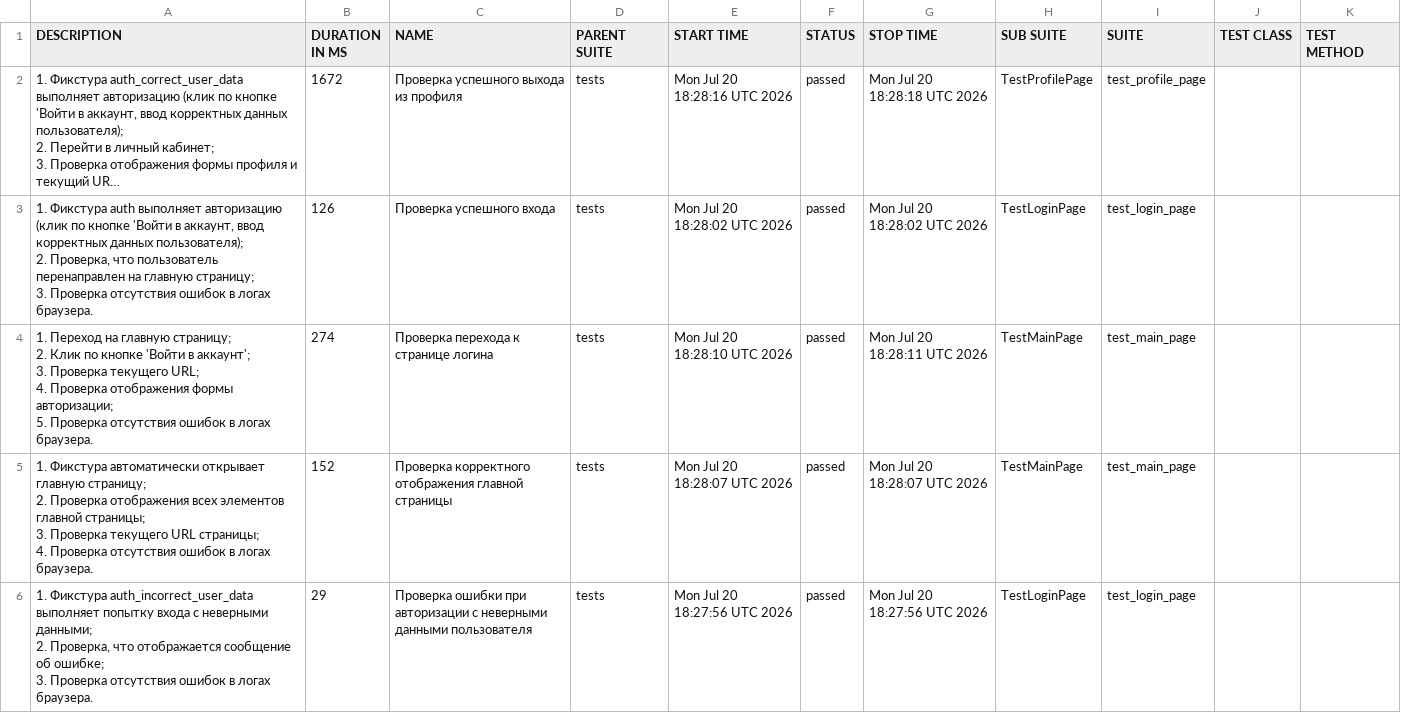
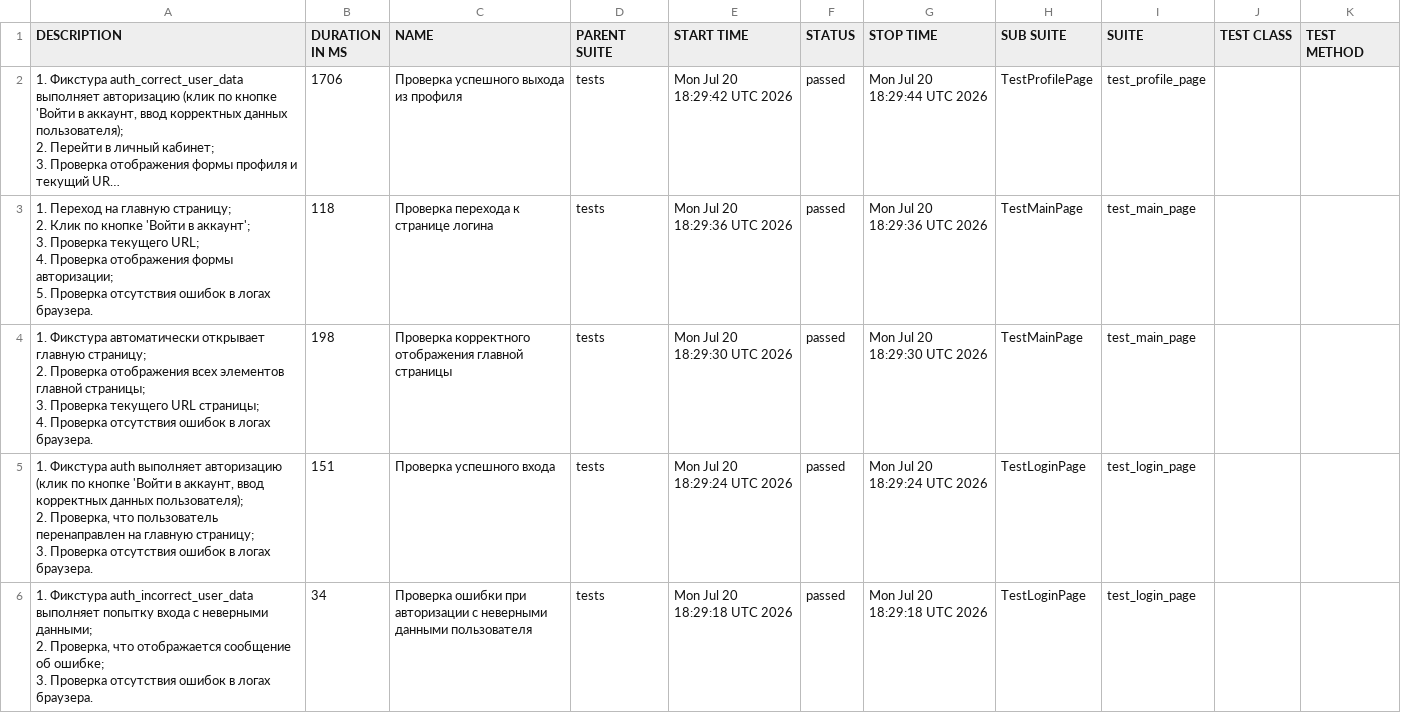
Before and after one commit to ParamonovMO/stellarburgers-tests, a CSV file: data/suites.csv, drawn as a sheet; long unchanged cells end in …; removed rows and columns are numbered as before the commit, all else as after; ↵ is a line break in a cell; the diff names each change by its address in the sheet, - before the commit and + after, or states it on an @@ line.

```diff
--- a/data/suites.csv
+++ b/data/suites.csv
-B2 (DURATION IN MS): 1672
+B2 (DURATION IN MS): 1706
-E2 (START TIME): Mon Jul 20 18:28:16 UTC 2026
+E2 (START TIME): Mon Jul 20 18:29:42 UTC 2026
-G2 (STOP TIME): Mon Jul 20 18:28:18 UTC 2026
+G2 (STOP TIME): Mon Jul 20 18:29:44 UTC 2026
-row 3: 1. Фикстура auth выполняет авторизацию (клик по кнопке 'Войти в аккаунт, ввод корректных данных пользователя); ↵ 2. Проверка, что пользователь перенаправлен на главную страницу; ↵ 3. Проверка отсутствия ошибок в логах браузера. | 126 | Проверка успешного входа | tests | Mon Jul 20 18:28:02 UTC 2026 | passed | Mon Jul 20 18:28:02 UTC 2026 | TestLoginPage | test_login_page
-B3 (DURATION IN MS): 274
+B3 (DURATION IN MS): 118
-E3 (START TIME): Mon Jul 20 18:28:10 UTC 2026
+E3 (START TIME): Mon Jul 20 18:29:36 UTC 2026
-G3 (STOP TIME): Mon Jul 20 18:28:11 UTC 2026
+G3 (STOP TIME): Mon Jul 20 18:29:36 UTC 2026
-B4 (DURATION IN MS): 152
+B4 (DURATION IN MS): 198
-E4 (START TIME): Mon Jul 20 18:28:07 UTC 2026
+E4 (START TIME): Mon Jul 20 18:29:30 UTC 2026
-G4 (STOP TIME): Mon Jul 20 18:28:07 UTC 2026
+G4 (STOP TIME): Mon Jul 20 18:29:30 UTC 2026
+row 5: 1. Фикстура auth выполняет авторизацию (клик по кнопке 'Войти в аккаунт, ввод корректных данных пользователя); ↵ 2. Проверка, что пользователь перенаправлен на главную страницу; ↵ 3. Проверка отсутствия ошибок в логах браузера. | 151 | Проверка успешного входа | tests | Mon Jul 20 18:29:24 UTC 2026 | passed | Mon Jul 20 18:29:24 UTC 2026 | TestLoginPage | test_login_page
-B6 (DURATION IN MS): 29
+B6 (DURATION IN MS): 34
-E6 (START TIME): Mon Jul 20 18:27:56 UTC 2026
+E6 (START TIME): Mon Jul 20 18:29:18 UTC 2026
-G6 (STOP TIME): Mon Jul 20 18:27:56 UTC 2026
+G6 (STOP TIME): Mon Jul 20 18:29:18 UTC 2026
```
Also changed, not shown: 24 other files.
